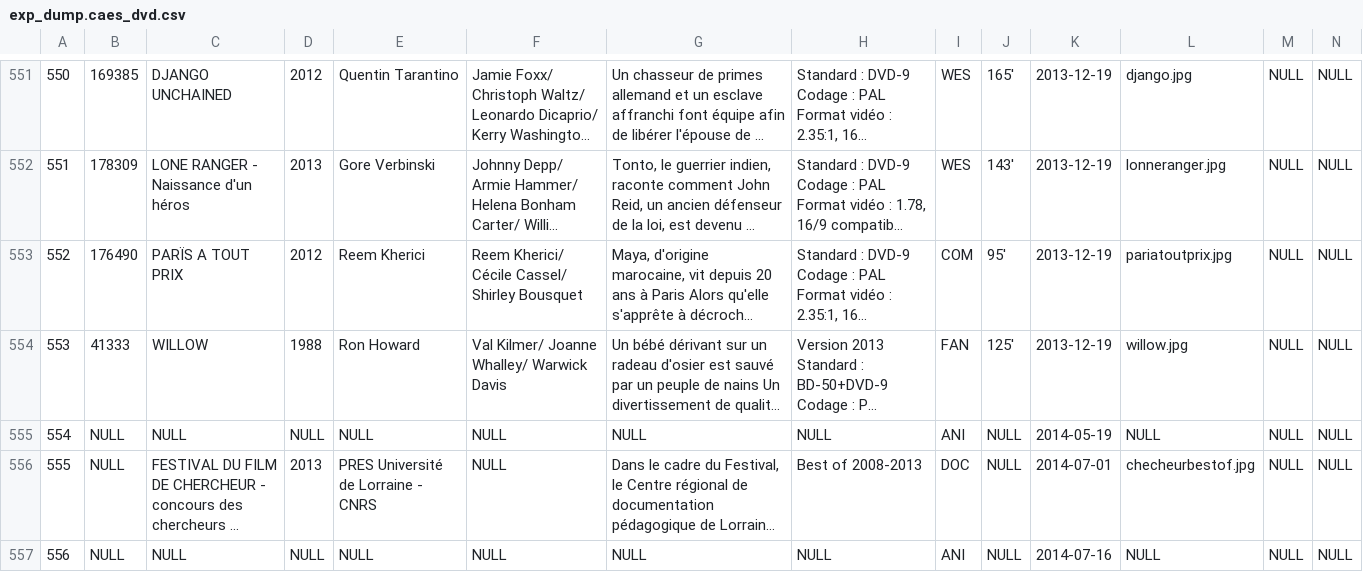
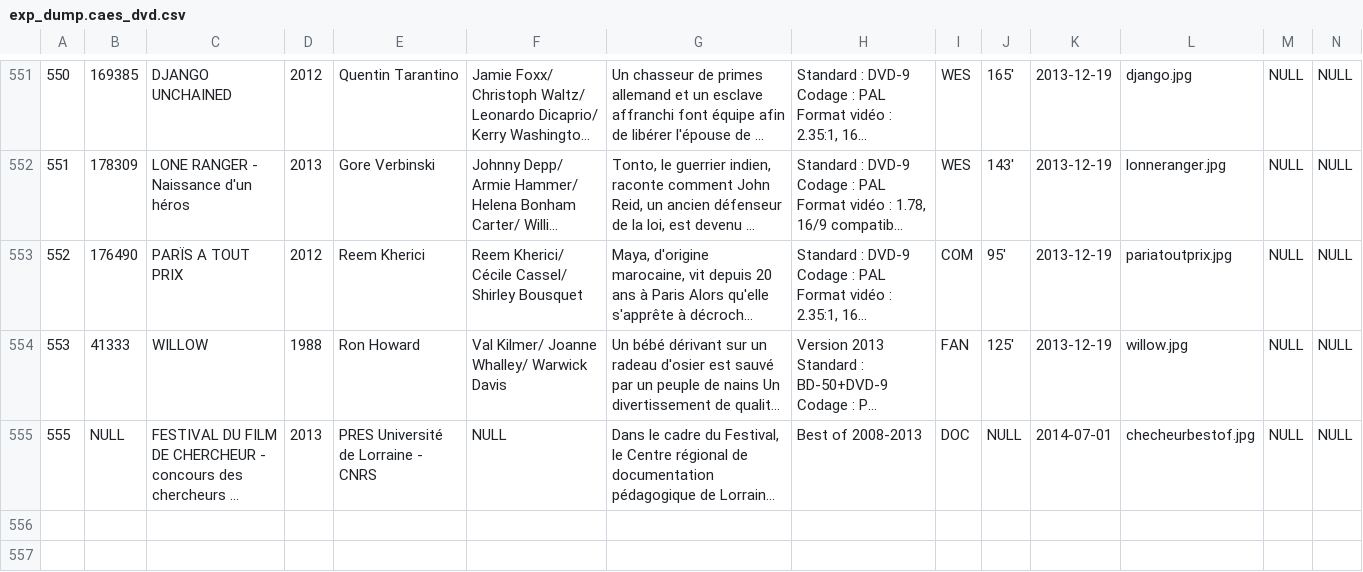
Before and after one commit to Caes-project/ezTHEQUE, a CSV file: import/user/exp_dump.caes_dvd.csv, drawn as a sheet; only a part is shown, gaps mark what is left out; long unchanged cells end in …; the diff names each change by its address in the sheet, - before the commit and + after, or states it on an @@ line.

```diff
--- a/import/user/exp_dump.caes_dvd.csv
+++ b/import/user/exp_dump.caes_dvd.csv
-row 555: 554 | NULL | NULL | NULL | NULL | NULL | NULL | NULL | ANI | NULL | 2014-05-19 | NULL | NULL | NULL
-row 557: 556 | NULL | NULL | NULL | NULL | NULL | NULL | NULL | ANI | NULL | 2014-07-16 | NULL | NULL | NULL
```
Also changed, not shown: import/user/exp_dump.caes_pret.csv, import/user/exp_dump.caes_user.csv, 14 other files.
